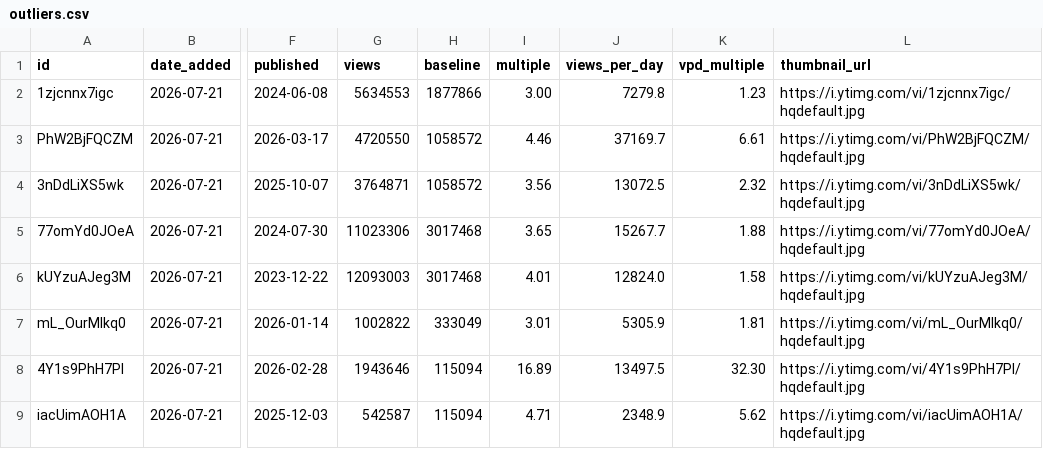
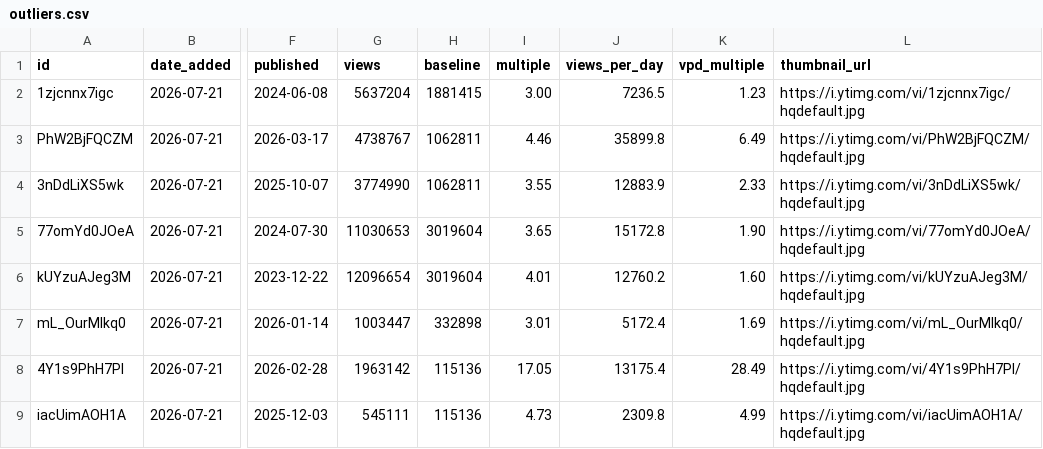
Before and after one commit to morsdor/yt-content-pipeline, a CSV file: data/outliers.csv, drawn as a sheet; only a part is shown, gaps mark what is left out; the diff covers the shown part only; the diff names each change by its address in the sheet, - before the commit and + after, or states it on an @@ line.

```diff
--- a/data/outliers.csv
+++ b/data/outliers.csv
-G2 (views): 5634553
+G2 (views): 5637204
-H2 (baseline): 1877866
+H2 (baseline): 1881415
-J2 (views_per_day): 7279.8
+J2 (views_per_day): 7236.5
-G3 (views): 4720550
+G3 (views): 4738767
-H3:H4 (baseline): 1058572
+H3:H4 (baseline): 1062811
-J3 (views_per_day): 37169.7
+J3 (views_per_day): 35899.8
-K3 (vpd_multiple): 6.61
+K3 (vpd_multiple): 6.49
-G4 (views): 3764871
+G4 (views): 3774990
-I4 (multiple): 3.56
+I4 (multiple): 3.55
-J4 (views_per_day): 13072.5
+J4 (views_per_day): 12883.9
-K4 (vpd_multiple): 2.32
+K4 (vpd_multiple): 2.33
-G5 (views): 11023306
+G5 (views): 11030653
-H5:H6 (baseline): 3017468
+H5:H6 (baseline): 3019604
-J5 (views_per_day): 15267.7
+J5 (views_per_day): 15172.8
-K5 (vpd_multiple): 1.88
+K5 (vpd_multiple): 1.90
-G6 (views): 12093003
+G6 (views): 12096654
-J6 (views_per_day): 12824.0
+J6 (views_per_day): 12760.2
-K6 (vpd_multiple): 1.58
+K6 (vpd_multiple): 1.60
-G7 (views): 1002822
+G7 (views): 1003447
-H7 (baseline): 333049
+H7 (baseline): 332898
-J7 (views_per_day): 5305.9
+J7 (views_per_day): 5172.4
-K7 (vpd_multiple): 1.81
+K7 (vpd_multiple): 1.69
-G8 (views): 1943646
+G8 (views): 1963142
-H8:H9 (baseline): 115094
+H8:H9 (baseline): 115136
-I8 (multiple): 16.89
+I8 (multiple): 17.05
-J8 (views_per_day): 13497.5
+J8 (views_per_day): 13175.4
-K8 (vpd_multiple): 32.30
+K8 (vpd_multiple): 28.49
-G9 (views): 542587
+G9 (views): 545111
-I9 (multiple): 4.71
+I9 (multiple): 4.73
-J9 (views_per_day): 2348.9
+J9 (views_per_day): 2309.8
-K9 (vpd_multiple): 5.62
+K9 (vpd_multiple): 4.99
```
Also changed, not shown: 116 edited cells elsewhere in this file.
